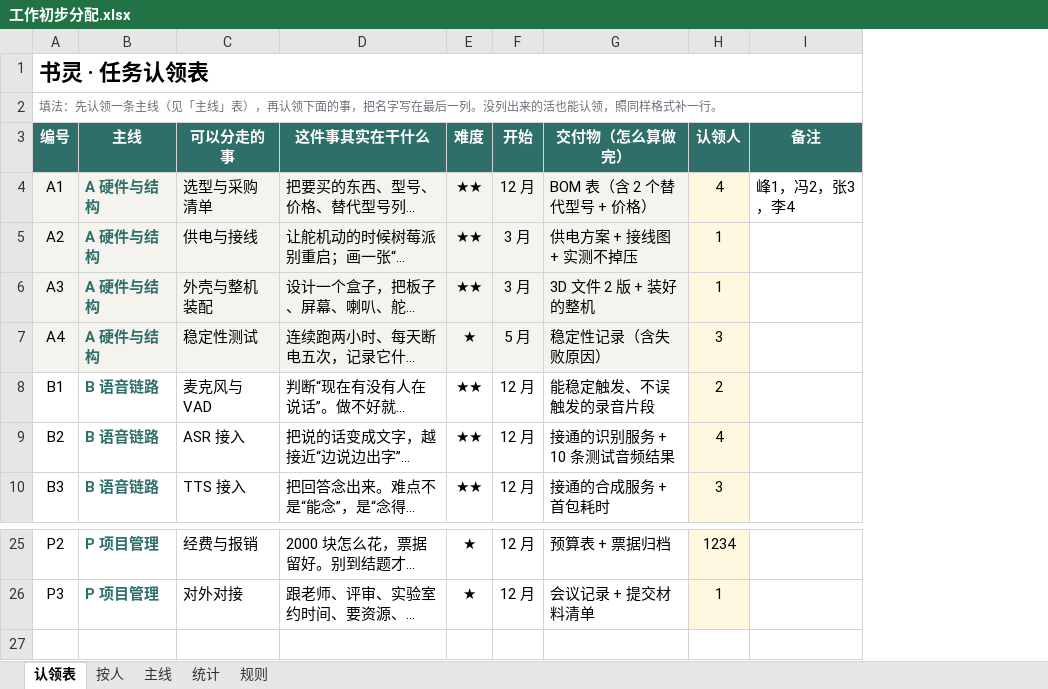
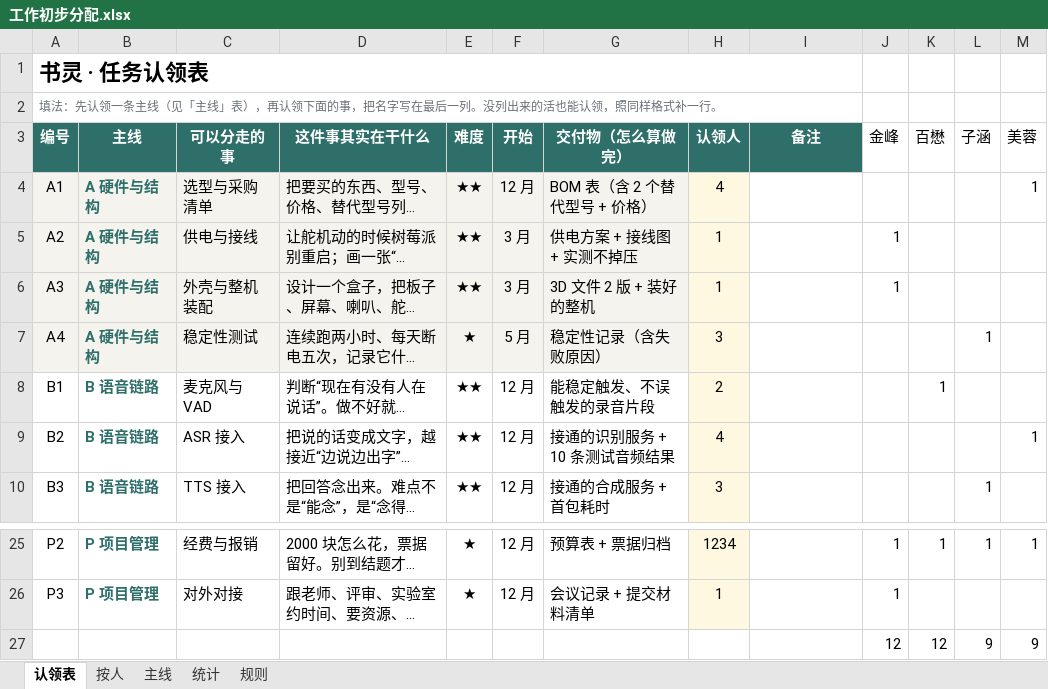
Before and after one commit to CelShadingFugue/shuling, an Excel workbook: docs/工作初步分配.xlsx, sheet 认领表, drawn as a sheet; only a part is shown, gaps mark what is left out; long unchanged cells end in …; values as stored, in another font and other column widths than the file's, no borders; the diff names each change by its address in the sheet, - before the commit and + after, or states it on an @@ line.

```diff
--- a/docs/工作初步分配.xlsx (sheet 认领表)
+++ b/docs/工作初步分配.xlsx (sheet 认领表)
+column J (金峰), rows 5-6: 1 | 1; rows 25-26: 1 | 1
+column K (百懋), row 8: 1; row 25: 1
+column L (子涵), rows 7-10: 1 |  |  | 1; row 25: 1
+column M (美蓉), rows 4-9: 1 |  |  |  |  | 1; row 25: 1
-I4 (备注): 峰1，冯2，张3，李4
+I4 (备注): (empty)
+row 27:  |  |  |  |  |  |  |  |  | 12 | 12 | 9 | 9
```
Also changed, not shown: sheet 统计, 2 other files.
